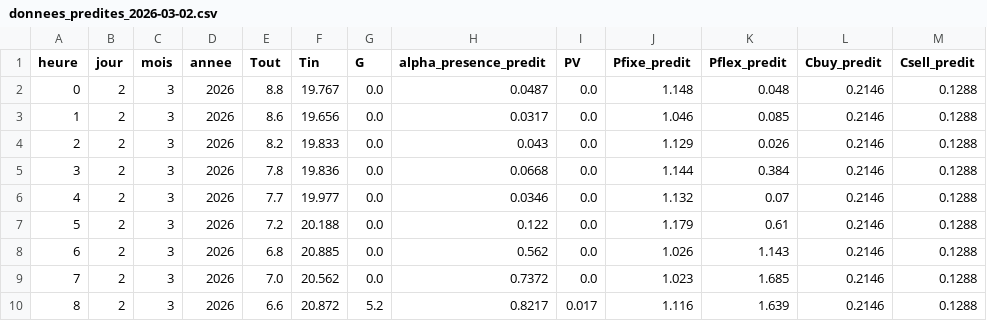
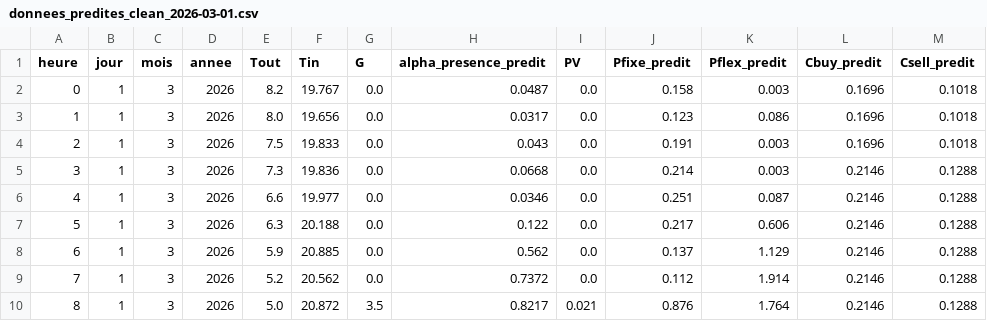
Before and after one commit to paulemilebar/Projet-Dassault-Smart-Building, a CSV file: energy_planner/data/processed/donnees_predites_clean_2026-03-01.csv (was energy_planner/data/raw/donnees_predites_2026-03-02.csv), drawn as a sheet; only a part is shown; the diff covers the shown part only.

```diff
--- a/energy_planner/data/raw/donnees_predites_2026-03-02.csv
+++ b/energy_planner/data/processed/donnees_predites_clean_2026-03-01.csv
@@ -1,10 +1,10 @@
 heure,jour,mois,annee,Tout,Tin,G,alpha_presence_predit,PV,Pfixe_predit,Pflex_predit,Cbuy_predit,Csell_predit
-0,2,3,2026,8.8,19.767,0.0,0.0487,0.0,1.148,0.048,0.2146,0.1288
-1,2,3,2026,8.6,19.656,0.0,0.0317,0.0,1.046,0.085,0.2146,0.1288
-2,2,3,2026,8.2,19.833,0.0,0.043,0.0,1.129,0.026,0.2146,0.1288
-3,2,3,2026,7.8,19.836,0.0,0.0668,0.0,1.144,0.384,0.2146,0.1288
-4,2,3,2026,7.7,19.977,0.0,0.0346,0.0,1.132,0.07,0.2146,0.1288
-5,2,3,2026,7.2,20.188,0.0,0.122,0.0,1.179,0.61,0.2146,0.1288
-6,2,3,2026,6.8,20.885,0.0,0.562,0.0,1.026,1.143,0.2146,0.1288
-7,2,3,2026,7.0,20.562,0.0,0.7372,0.0,1.023,1.685,0.2146,0.1288
-8,2,3,2026,6.6,20.872,5.2,0.8217,0.017,1.116,1.639,0.2146,0.1288
+0,1,3,2026,8.2,19.767,0.0,0.0487,0.0,0.158,0.003,0.1696,0.1018
+1,1,3,2026,8.0,19.656,0.0,0.0317,0.0,0.123,0.086,0.1696,0.1018
+2,1,3,2026,7.5,19.833,0.0,0.043,0.0,0.191,0.003,0.1696,0.1018
+3,1,3,2026,7.3,19.836,0.0,0.0668,0.0,0.214,0.003,0.2146,0.1288
+4,1,3,2026,6.6,19.977,0.0,0.0346,0.0,0.251,0.087,0.2146,0.1288
+5,1,3,2026,6.3,20.188,0.0,0.122,0.0,0.217,0.606,0.2146,0.1288
+6,1,3,2026,5.9,20.885,0.0,0.562,0.0,0.137,1.129,0.2146,0.1288
+7,1,3,2026,5.2,20.562,0.0,0.7372,0.0,0.112,1.914,0.2146,0.1288
+8,1,3,2026,5.0,20.872,3.5,0.8217,0.021,0.876,1.764,0.2146,0.1288
```
Also changed, not shown: 96 edited cells elsewhere in this file, energy_planner/data/processed/donnees_predites_clean_2026-03-05.csv, energy_planner/data/processed/donnees_predites_clean_2026-03-12.csv, 31 other files.
